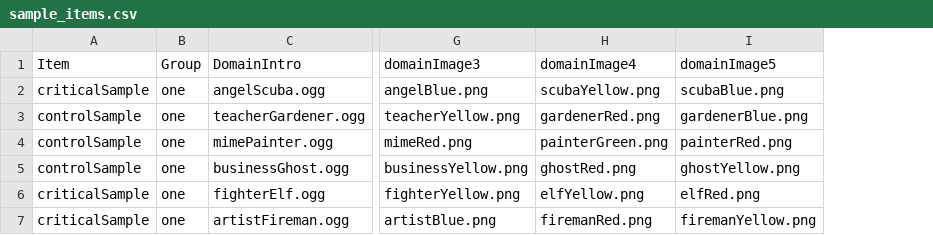
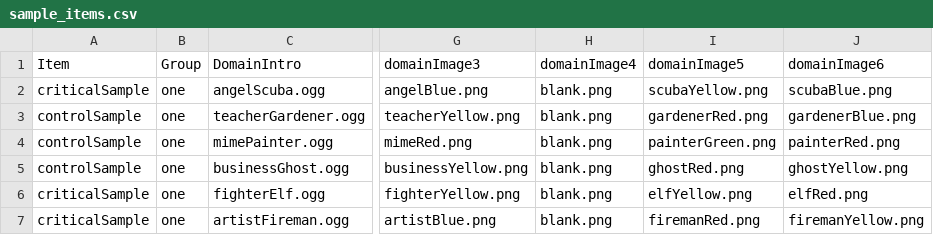
Before and after one commit to redudley/french-cards-sample, a CSV file: chunk_includes/sample_items.csv, drawn as a sheet; only a part is shown, gaps mark what is left out; addresses are those after the commit; the diff names each change by its address in the sheet, - before the commit and + after, or states it on an @@ line.

```diff
--- a/chunk_includes/sample_items.csv
+++ b/chunk_includes/sample_items.csv
+column H (domainImage4), rows 2-7: all blank.png
-I1: domainImage4
+I1: domainImage5
-J1: domainImage5
+J1: domainImage6
```
Also changed, not shown: 1 other file.
